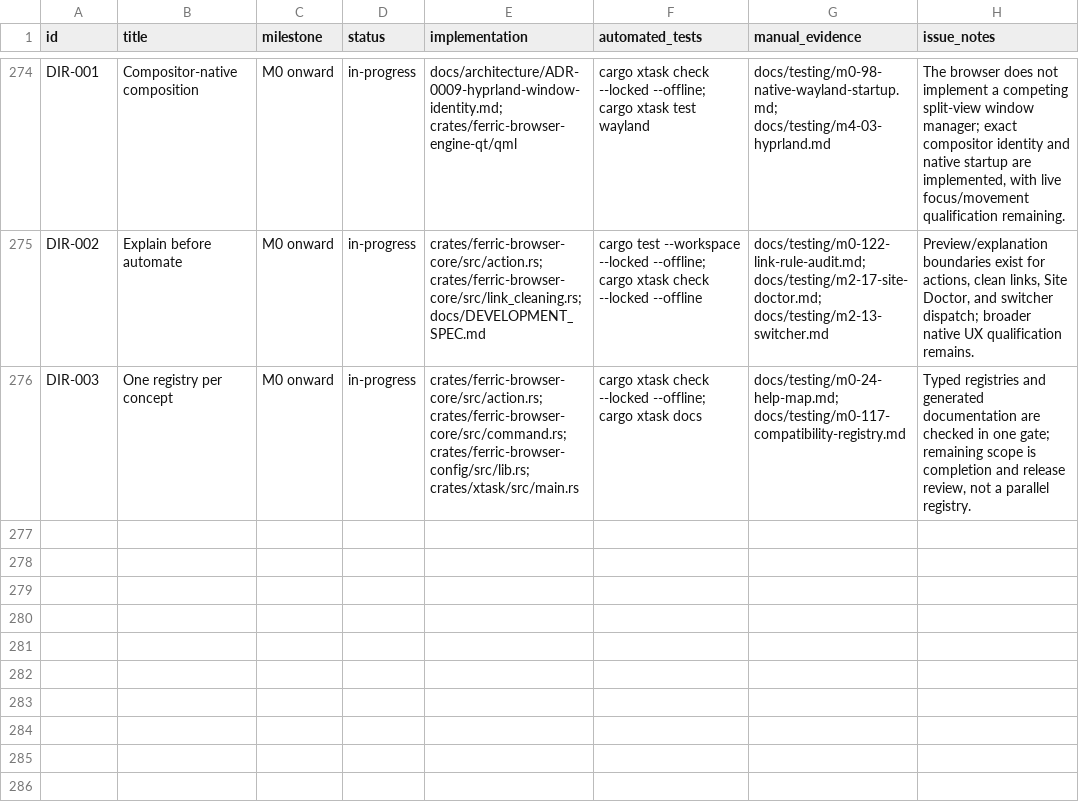
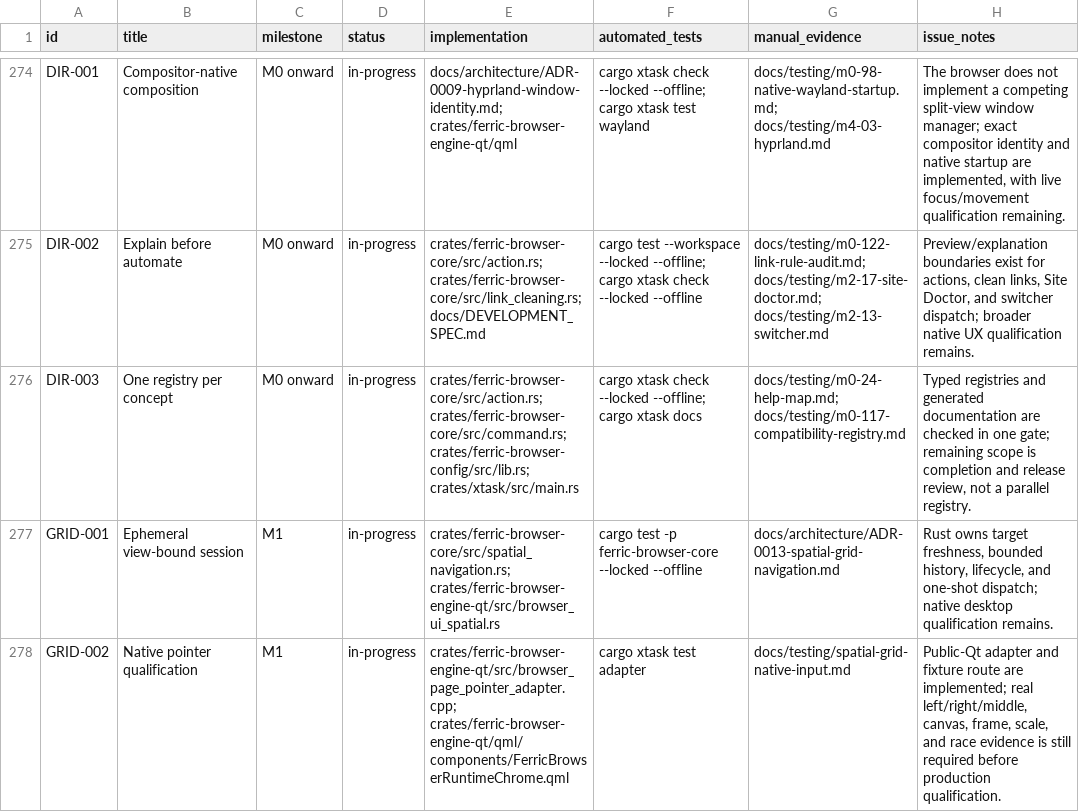
Before and after one commit to thomasaiwilcox/ferric-browser, a CSV file: docs/requirements.csv, drawn as a sheet; only a part is shown, gaps mark what is left out; the diff names each change by its address in the sheet, - before the commit and + after, or states it on an @@ line.

Commit message:
feat: implement spatial grid navigation

```diff
--- a/docs/requirements.csv
+++ b/docs/requirements.csv
+row 277: GRID-001 | Ephemeral view-bound session | M1 | in-progress | crates/ferric-browser-core/src/spatial_navigation.rs; crates/ferric-browser-engine-qt/src/browser_ui_spatial.rs | cargo test -p ferric-browser-core --locked --offline | docs/architecture/ADR-0013-spatial-grid-navigation.md | Rust owns target freshness, bounded history, lifecycle, and one-shot dispatch; native desktop qualification remains.
+row 278: GRID-002 | Native pointer qualification | M1 | in-progress | crates/ferric-browser-engine-qt/src/browser_page_pointer_adapter.cpp; crates/ferric-browser-engine-qt/qml/components/FerricBrowserRuntimeChrome.qml | cargo xtask test adapter | docs/testing/spatial-grid-native-input.md | Public-Qt adapter and fixture route are implemented; real left/right/middle, canvas, frame, scale, and race evidence is still required before production qualification.
```
Also changed, not shown: 40 other files.
